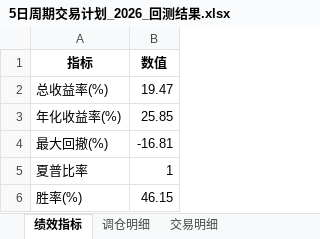
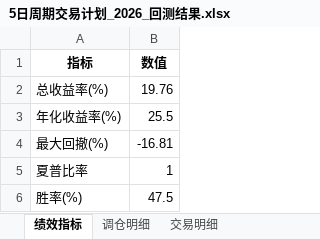
Before and after one commit to digital-era/AIPEBot, an Excel workbook: backtest/5日周期交易计划_2026_回测结果.xlsx, sheet 绩效指标, drawn as a sheet; values as stored, in another font and other column widths than the file's, no borders; the diff names each change by its address in the sheet, - before the commit and + after, or states it on an @@ line.

```diff
--- a/backtest/5日周期交易计划_2026_回测结果.xlsx (sheet 绩效指标)
+++ b/backtest/5日周期交易计划_2026_回测结果.xlsx (sheet 绩效指标)
-B2 (数值): 19.47
+B2 (数值): 19.76
-B3 (数值): 25.85
+B3 (数值): 25.5
-B6 (数值): 46.15
+B6 (数值): 47.5
```
Also changed, not shown: sheet 交易明细, sheet 调仓明细, 2 other files.
